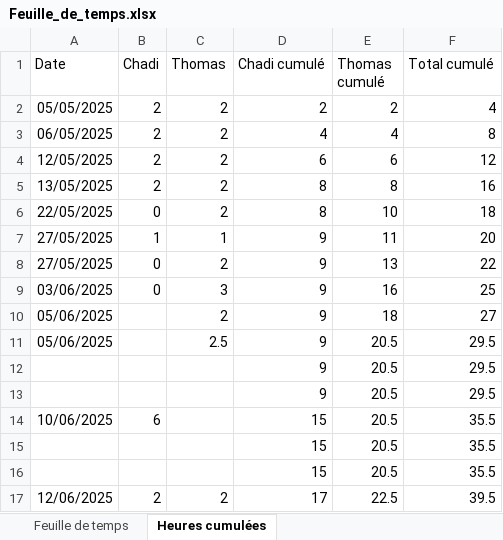
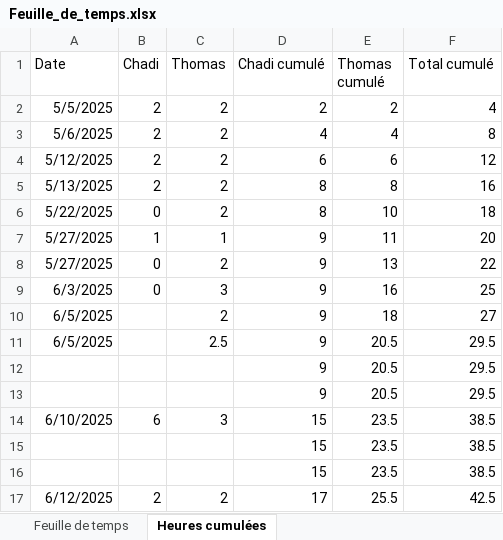
Before and after one commit to PoissonnierThomas/Biblioth-que_Recettes, an Excel workbook: Feuille_de_temps.xlsx, sheet Heures cumulées, drawn as a sheet; values as stored, in another font and other column widths than the file's, no borders; charts and pictures not drawn; removed rows and columns are numbered as before the commit, all else as after; the diff names each change by its address in the sheet, - before the commit and + after, or states it on an @@ line.

Commit message:
Ajouter heures dernière session session (ajout images, dark mode)

```diff
--- a/Feuille_de_temps.xlsx (sheet Heures cumulées)
+++ b/Feuille_de_temps.xlsx (sheet Heures cumulées)
-A2 (Date): 05/05/2025
+A2 (Date): 5/5/2025
-A3 (Date): 06/05/2025
+A3 (Date): 5/6/2025
-A4 (Date): 12/05/2025
+A4 (Date): 5/12/2025
-A5 (Date): 13/05/2025
+A5 (Date): 5/13/2025
-A6 (Date): 22/05/2025
+A6 (Date): 5/22/2025
-A7:A8 (Date): 27/05/2025
+A7:A8 (Date): 5/27/2025
-A9 (Date): 03/06/2025
+A9 (Date): 6/3/2025
-A10:A11 (Date): 05/06/2025
+A10:A11 (Date): 6/5/2025
-row 14: 10/06/2025 | 6 |  | 15 | 20.5 | 35.5
-row 15:  |  |  | 15 | 20.5 | 35.5
-row 16:  |  |  | 15 | 20.5 | 35.5
+row 14: 6/10/2025 | 6 | 3 | 15 | 23.5 | 38.5
+row 15:  |  |  | 15 | 23.5 | 38.5
+row 16:  |  |  | 15 | 23.5 | 38.5
-A17 (Date): 12/06/2025
+A17 (Date): 6/12/2025
-E17 (Thomas cumulé): 22.5
+E17 (Thomas cumulé): 25.5
-F17 (Total cumulé): 39.5
+F17 (Total cumulé): 42.5
```
Also changed, not shown: sheet Feuille de temps, charts or pictures.
